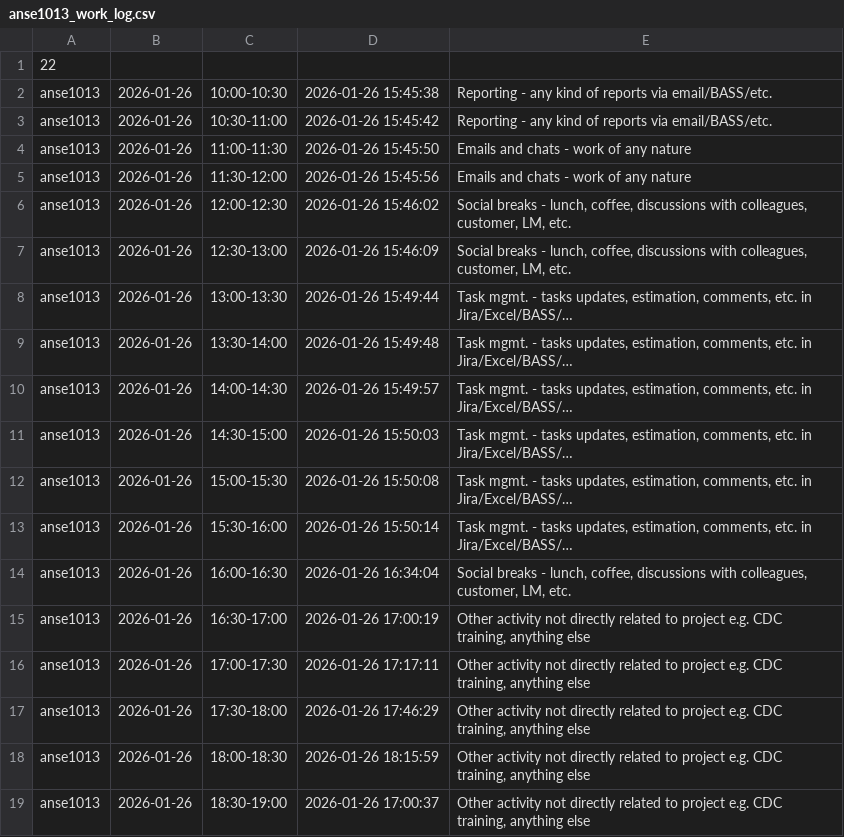
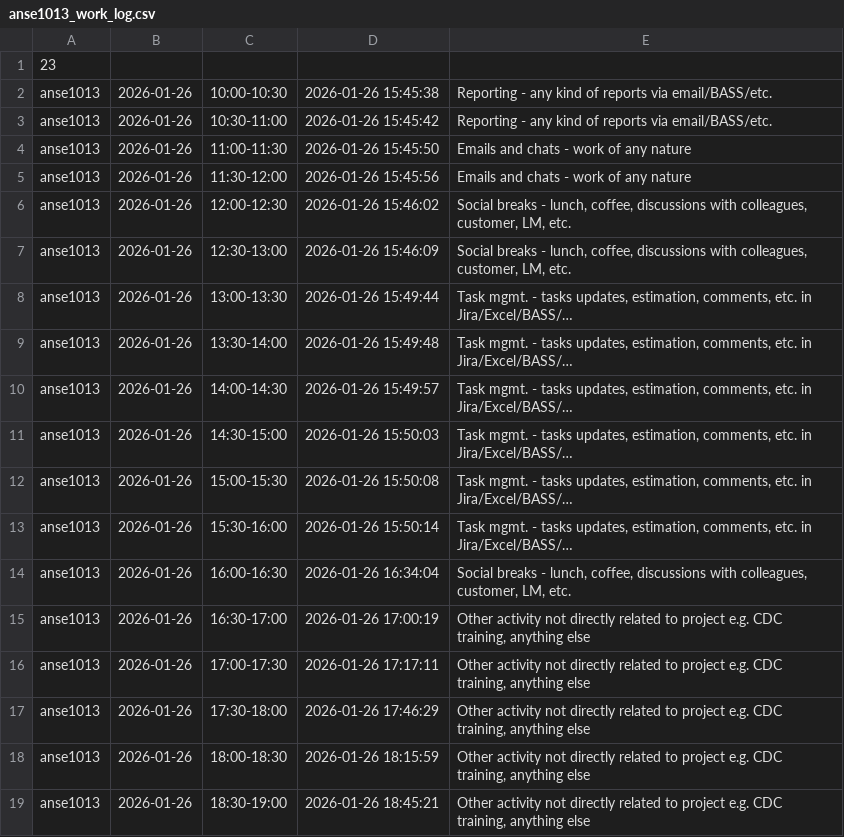
Before and after one commit to ShishalovMV/task-tracker-data, a CSV file: anse1013_work_log.csv, drawn as a sheet.

Commit message:
Update anse1013_work_log.csv (version 23)

```diff
--- a/anse1013_work_log.csv
+++ b/anse1013_work_log.csv
@@ -1,2 +1,2 @@
-22
+23
 anse1013|2026-01-26|10:00-10:30|2026-01-26 15:45:38|Reporting - any kind of reports via email/BASS/etc.
@@ -18,2 +18,2 @@ anse1013|2026-01-26|17:30-18:00|2026-01-26 17:46:29|Other activity not directly
 anse1013|2026-01-26|18:00-18:30|2026-01-26 18:15:59|Other activity not directly related to project e.g. CDC training, anything else
-anse1013|2026-01-26|18:30-19:00|2026-01-26 17:00:37|Other activity not directly related to project e.g. CDC training, anything else
+anse1013|2026-01-26|18:30-19:00|2026-01-26 18:45:21|Other activity not directly related to project e.g. CDC training, anything else
```
